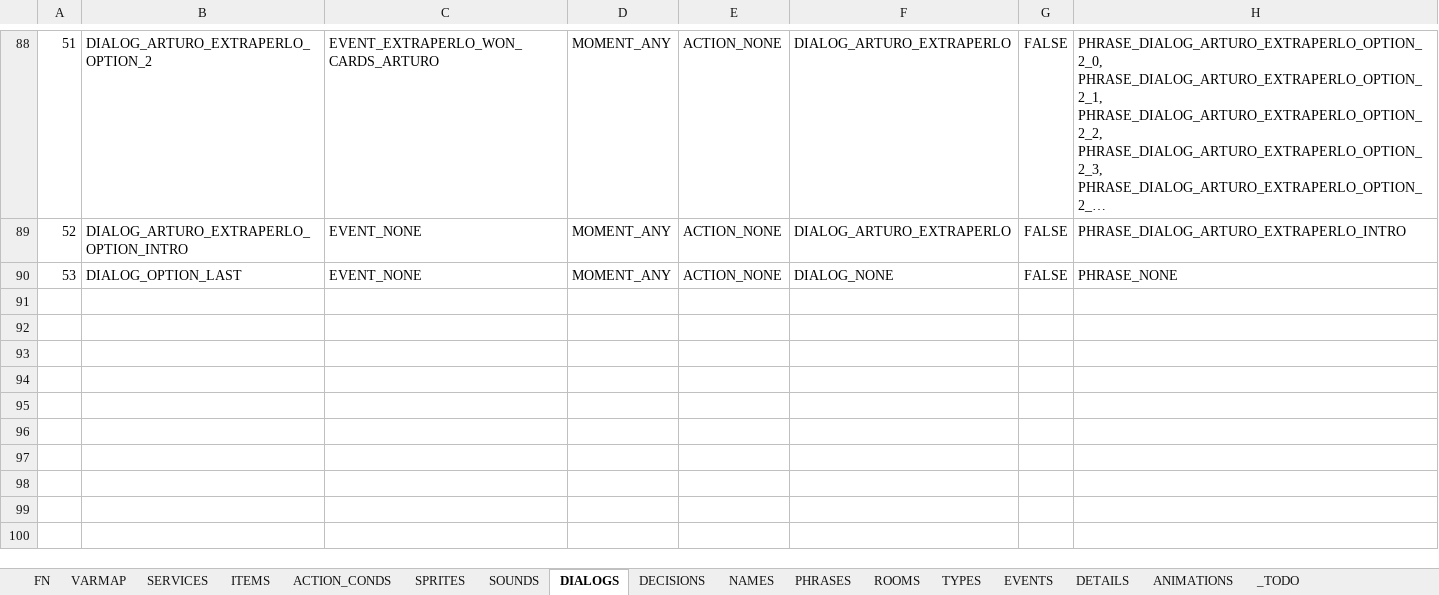
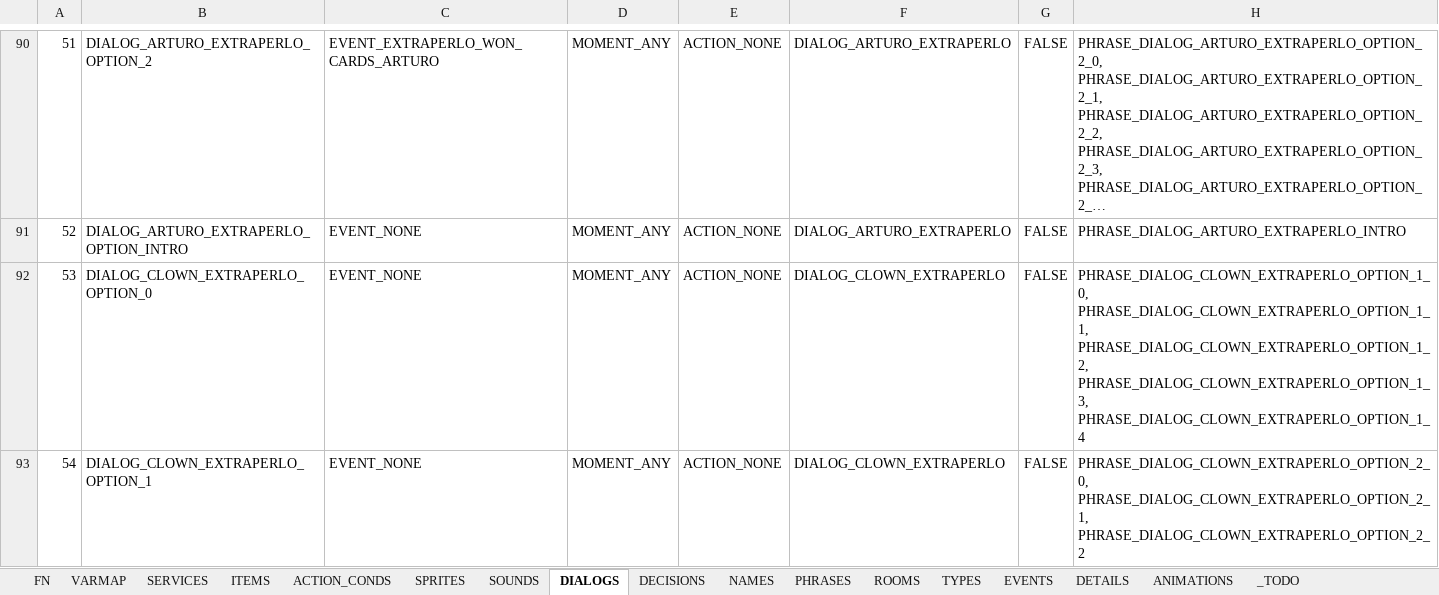
Before and after one commit to ivor4/Goblins3_AnotherQuest, an Excel workbook: VARMAP_Generator/VARMAP.xlsx, sheet DIALOGS, drawn as a sheet; only a part is shown, gaps mark what is left out; the shorter side is filled out with more unchanged rows; long unchanged cells end in …; values as stored, in another font and other column widths than the file's, no borders; charts and pictures and table styles not drawn; the diff covers the shown part only; the diff names each change by its address in the sheet, - before the commit and + after, or states it on an @@ line.

Commit message:
Added dialog with Clown

```diff
--- a/VARMAP_Generator/VARMAP.xlsx (sheet DIALOGS)
+++ b/VARMAP_Generator/VARMAP.xlsx (sheet DIALOGS)
@@ column A renumbered from row 36 down @@
+row 92: 53 | DIALOG_CLOWN_EXTRAPERLO_OPTION_0 | EVENT_NONE | MOMENT_ANY | ACTION_NONE | DIALOG_CLOWN_EXTRAPERLO | FALSE | PHRASE_DIALOG_CLOWN_EXTRAPERLO_OPTION_1_0, PHRASE_DIALOG_CLOWN_EXTRAPERLO_OPTION_1_1, PHRASE_DIALOG_CLOWN_EXTRAPERLO_OPTION_1_2, PHRASE_DIALOG_CLOWN_EXTRAPERLO_OPTION_1_3, PHRASE_DIALOG_CLOWN_EXTRAPERLO_OPTION_1_4
+row 93: 54 | DIALOG_CLOWN_EXTRAPERLO_OPTION_1 | EVENT_NONE | MOMENT_ANY | ACTION_NONE | DIALOG_CLOWN_EXTRAPERLO | FALSE | PHRASE_DIALOG_CLOWN_EXTRAPERLO_OPTION_2_0, PHRASE_DIALOG_CLOWN_EXTRAPERLO_OPTION_2_1, PHRASE_DIALOG_CLOWN_EXTRAPERLO_OPTION_2_2
```
Also changed, not shown: 4 added rows elsewhere in this sheet, sheet PHRASES, sheet SOUNDS, sheet ACTION_CONDS, sheet FN, sheet ITEMS, sheet VARMAP, 51 other files.
